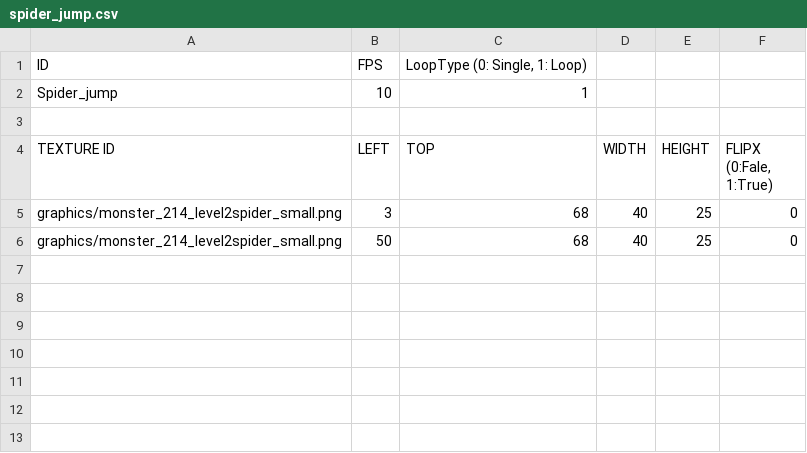
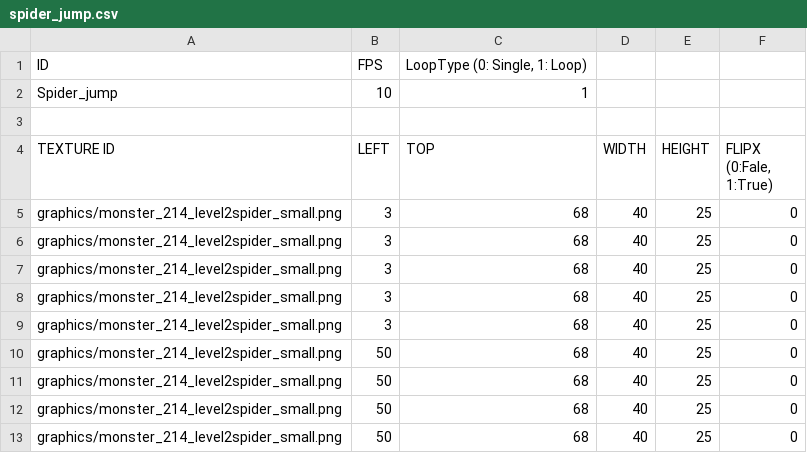
Before and after one commit to jeonglee22/sfml-issac, a CSV file: sfml-project-bin/animations/spider_jump.csv, drawn as a sheet.

Commit message:
fix spider motion

```diff
--- a/sfml-project-bin/animations/spider_jump.csv
+++ b/sfml-project-bin/animations/spider_jump.csv
@@ -5,2 +5,9 @@ TEXTURE ID,LEFT,TOP,WIDTH,HEIGHT,"FLIPX (0:Fale, 1:True)"
 graphics/monster_214_level2spider_small.png,3,68,40,25,0
+graphics/monster_214_level2spider_small.png,3,68,40,25,0
+graphics/monster_214_level2spider_small.png,3,68,40,25,0
+graphics/monster_214_level2spider_small.png,3,68,40,25,0
+graphics/monster_214_level2spider_small.png,3,68,40,25,0
+graphics/monster_214_level2spider_small.png,50,68,40,25,0
+graphics/monster_214_level2spider_small.png,50,68,40,25,0
+graphics/monster_214_level2spider_small.png,50,68,40,25,0
 graphics/monster_214_level2spider_small.png,50,68,40,25,0
```
Also changed, not shown: 3 other files.
